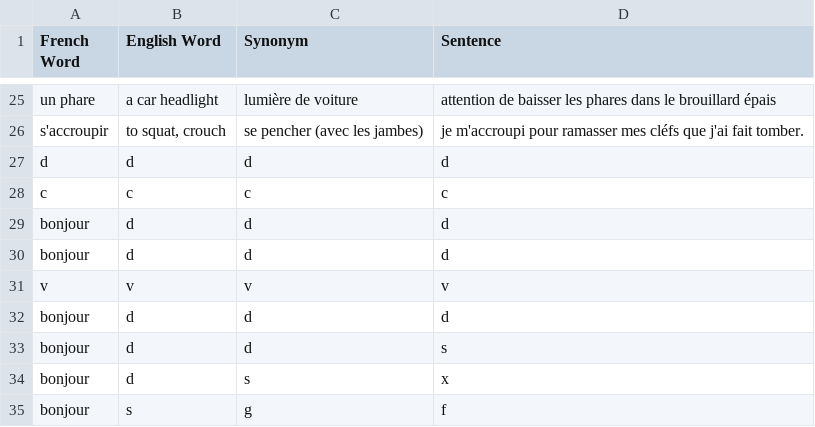
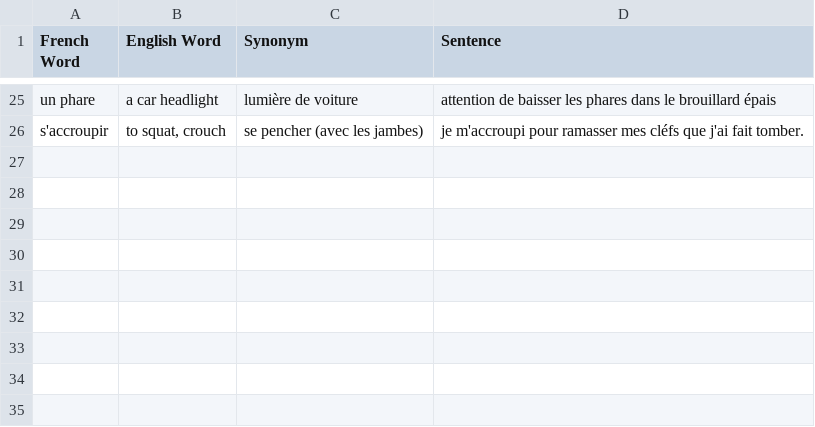
Before and after one commit to nruhl25/KivyVocabApp, a CSV file: MasterList.csv, drawn as a sheet; only a part is shown, gaps mark what is left out; the diff names each change by its address in the sheet, - before the commit and + after, or states it on an @@ line.

```diff
--- a/MasterList.csv
+++ b/MasterList.csv
-row 27: d | d | d | d
-row 28: c | c | c | c
-row 29: bonjour | d | d | d
-row 30: bonjour | d | d | d
-row 31: v | v | v | v
-row 32: bonjour | d | d | d
-row 33: bonjour | d | d | s
-row 34: bonjour | d | s | x
-row 35: bonjour | s | g | f
```
Also changed, not shown: 1 other file.
